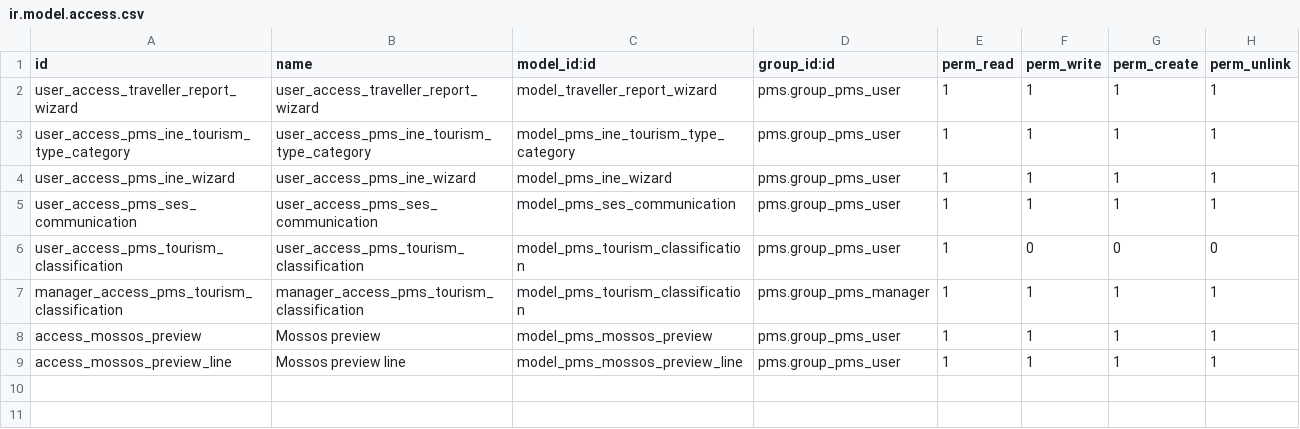
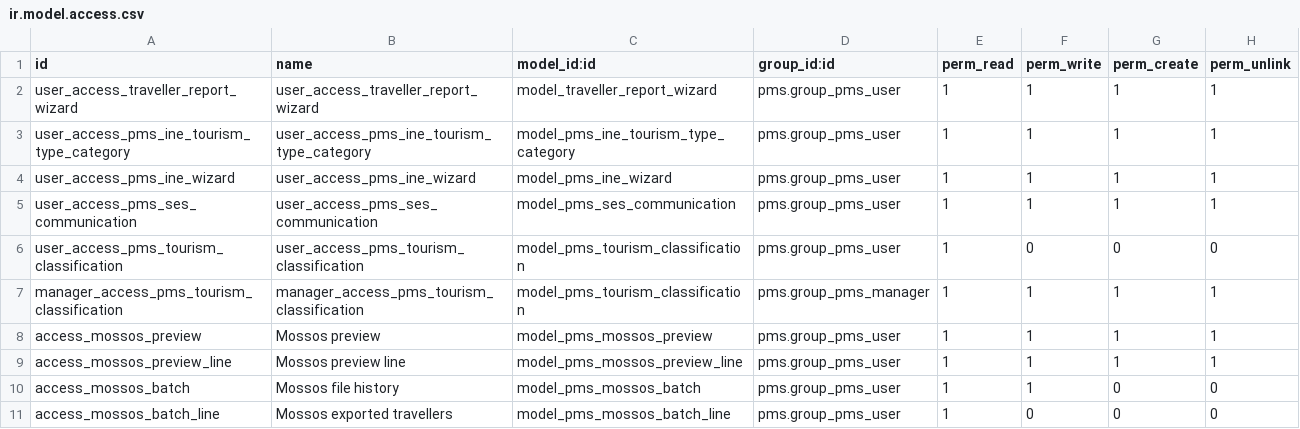
Before and after one commit to B10Serveis/B10-pms, a CSV file: pms_l10n_es/security/ir.model.access.csv, drawn as a sheet.

Commit message:
generar fitxer mossos

```diff
--- a/pms_l10n_es/security/ir.model.access.csv
+++ b/pms_l10n_es/security/ir.model.access.csv
@@ -9 +9,3 @@ access_mossos_preview,Mossos preview,model_pms_mossos_preview,pms.group_pms_user
 access_mossos_preview_line,Mossos preview line,model_pms_mossos_preview_line,pms.group_pms_user,1,1,1,1
+access_mossos_batch,Mossos file history,model_pms_mossos_batch,pms.group_pms_user,1,1,0,0
+access_mossos_batch_line,Mossos exported travellers,model_pms_mossos_batch_line,pms.group_pms_user,1,0,0,0
```
Also changed, not shown: 19 other files.
